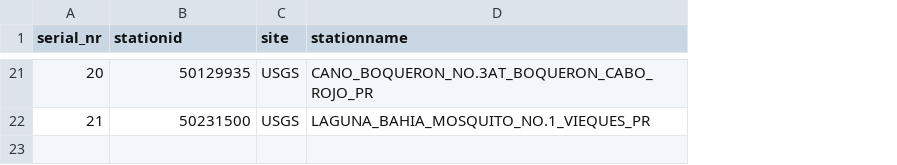
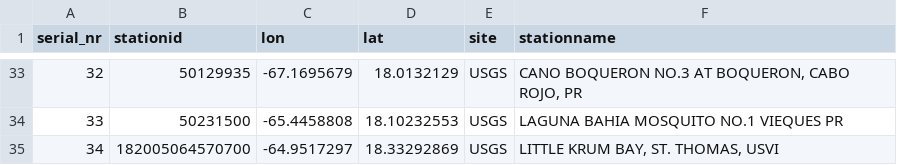
Before and after one commit to RENCI/AST_gridstations, a CSV file: full_stationlist/supporting_data/USGS_coastal_stations.csv, drawn as a sheet; only a part is shown, gaps mark what is left out; addresses are those after the commit; the diff covers the shown part only; the diff names each change by its address in the sheet, - before the commit and + after, or states it on an @@ line.

Commit message:
USGS station ist for EC and GoM using Stage as a filter

```diff
--- a/full_stationlist/supporting_data/USGS_coastal_stations.csv
+++ b/full_stationlist/supporting_data/USGS_coastal_stations.csv
+column C (lon), rows 33-34: -67.1695679 | -65.4458808
+column D (lat), rows 33-34: 18.0132129 | 18.10232553
@@ column A (serial_nr) renumbered between rows 11 and 34 @@
-F33 (stationname): CANO_BOQUERON_NO.3AT_BOQUERON_CABO_ROJO_PR
+F33 (stationname): CANO BOQUERON NO.3 AT BOQUERON, CABO ROJO, PR
-F34 (stationname): LAGUNA_BAHIA_MOSQUITO_NO.1_VIEQUES_PR
+F34 (stationname): LAGUNA BAHIA MOSQUITO NO.1 VIEQUES PR
+row 35: 34 | 182005064570700 | -64.9517297 | 18.33292869 | USGS | LITTLE KRUM BAY, ST. THOMAS, USVI
```
Also changed, not shown: 22 added rows, 10 removed rows and 9 edited cells elsewhere in this file, 1 other file.
